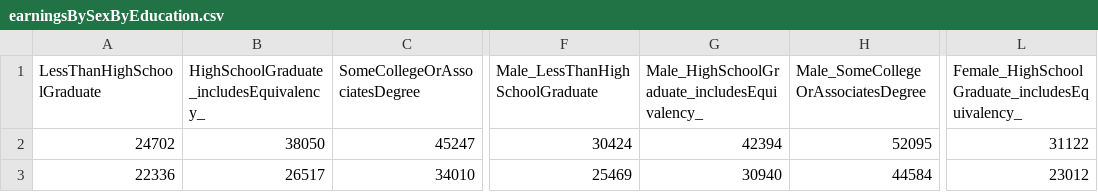
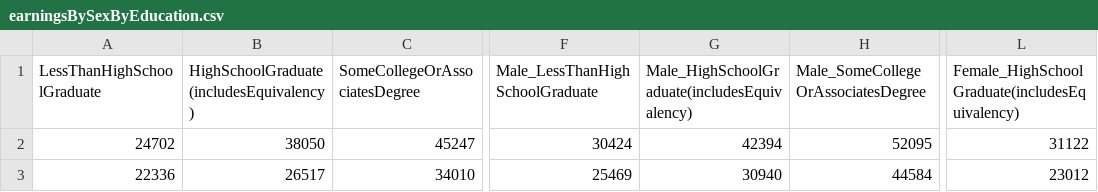
Before and after one commit to drawjk705/us-data, a CSV file: dataExtraction/dataFiles/education/earningsBySexByEducation.csv, drawn as a sheet; only a part is shown, gaps mark what is left out; the diff names each change by its address in the sheet, - before the commit and + after, or states it on an @@ line.

```diff
--- a/dataExtraction/dataFiles/education/earningsBySexByEducation.csv
+++ b/dataExtraction/dataFiles/education/earningsBySexByEducation.csv
-B1: HighSchoolGraduate_includesEquivalency_
+B1: HighSchoolGraduate(includesEquivalency)
-G1: Male_HighSchoolGraduate_includesEquivalency_
+G1: Male_HighSchoolGraduate(includesEquivalency)
-L1: Female_HighSchoolGraduate_includesEquivalency_
+L1: Female_HighSchoolGraduate(includesEquivalency)
```
Also changed, not shown: dataExtraction/dataFiles/economics/employmentStatusByEducation.csv, dataExtraction/dataFiles/economics/povertyStatus.csv, 12 other files.
